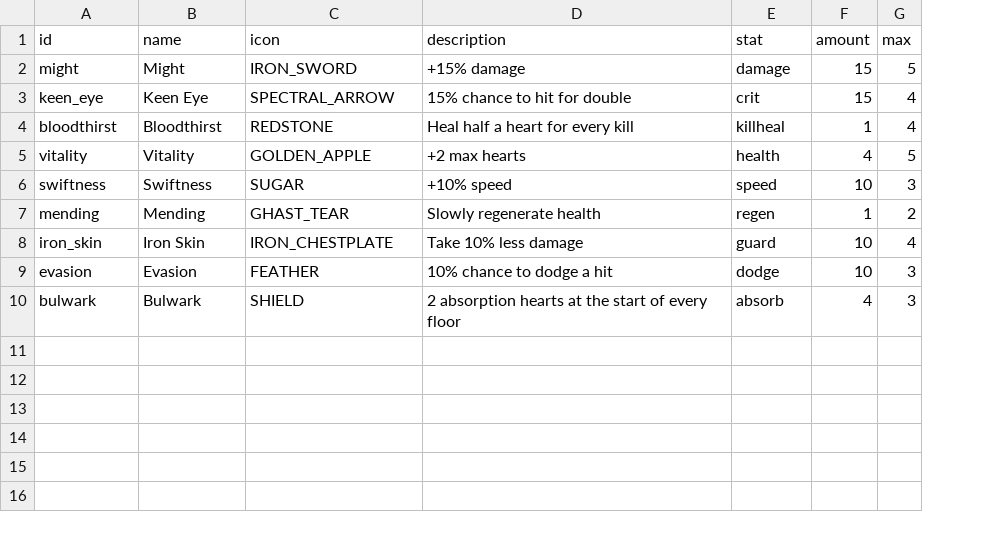
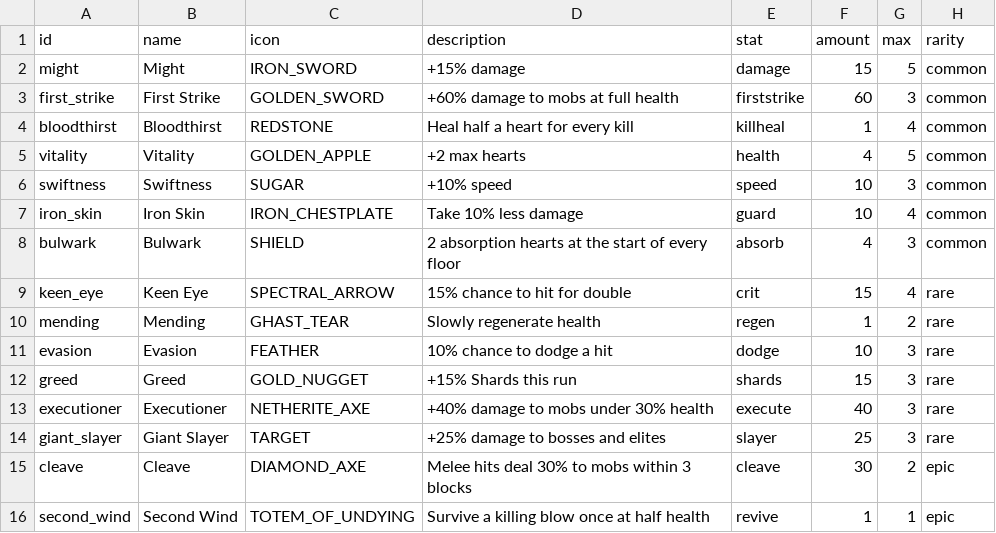
Before and after one commit to charky-p/aurora-plugin, a CSV file: scripts/data/gauntlet/boons.csv, drawn as a sheet; the diff names each change by its address in the sheet, - before the commit and + after, or states it on an @@ line.

Commit message:
[C] Gauntlet PvP on Aurora damage: hits are priced from Sharpness or Power against Defence and half of Protection, with swing charge, crits, the weapon's share, mace smash and Strength, so equal gear takes about 6-8 hits at any level; PvP kills pay Shards, more on a streak and for ending one, streaks are announced, kills, deaths and best streak are counted, shown on the sidebar in the zone and on a PvP board in the menu; settings, talents, mutators and boon rarities in the data

```diff
--- a/scripts/data/gauntlet/boons.csv
+++ b/scripts/data/gauntlet/boons.csv
+column H (rarity), row 2: common; rows 4-6: all common; rows 10-11: rare | rare
+row 3: first_strike | First Strike | GOLDEN_SWORD | +60% damage to mobs at full health | firststrike | 60 | 3 | common
@@ row 8 moved to row 7: iron_skin @@
@@ row 10 moved to row 8: bulwark @@
@@ row 3 moved to row 9: keen_eye @@
+row 12: greed | Greed | GOLD_NUGGET | +15% Shards this run | shards | 15 | 3 | rare
+row 13: executioner | Executioner | NETHERITE_AXE | +40% damage to mobs under 30% health | execute | 40 | 3 | rare
+row 14: giant_slayer | Giant Slayer | TARGET | +25% damage to bosses and elites | slayer | 25 | 3 | rare
+row 15: cleave | Cleave | DIAMOND_AXE | Melee hits deal 30% to mobs within 3 blocks | cleave | 30 | 2 | epic
+row 16: second_wind | Second Wind | TOTEM_OF_UNDYING | Survive a killing blow once at half health | revive | 1 | 1 | epic
```
Also changed, not shown: 16 other files.
